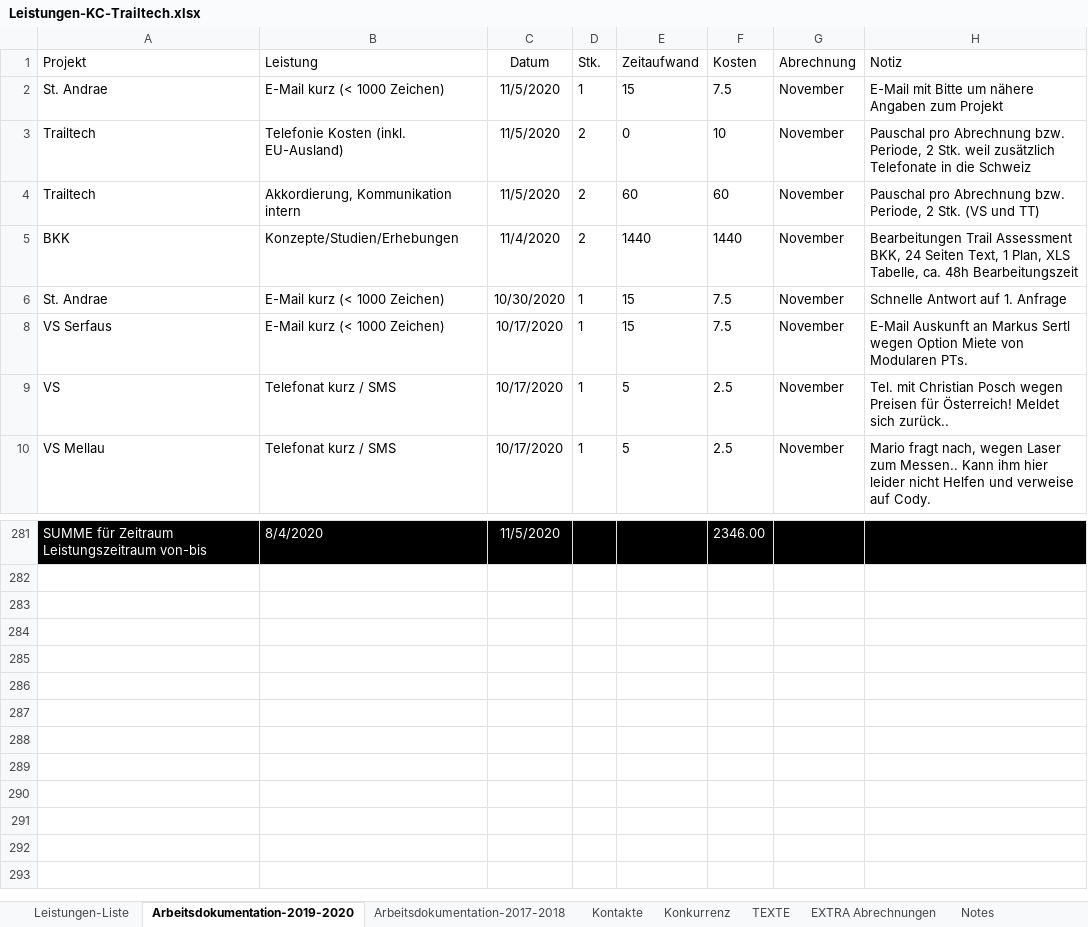
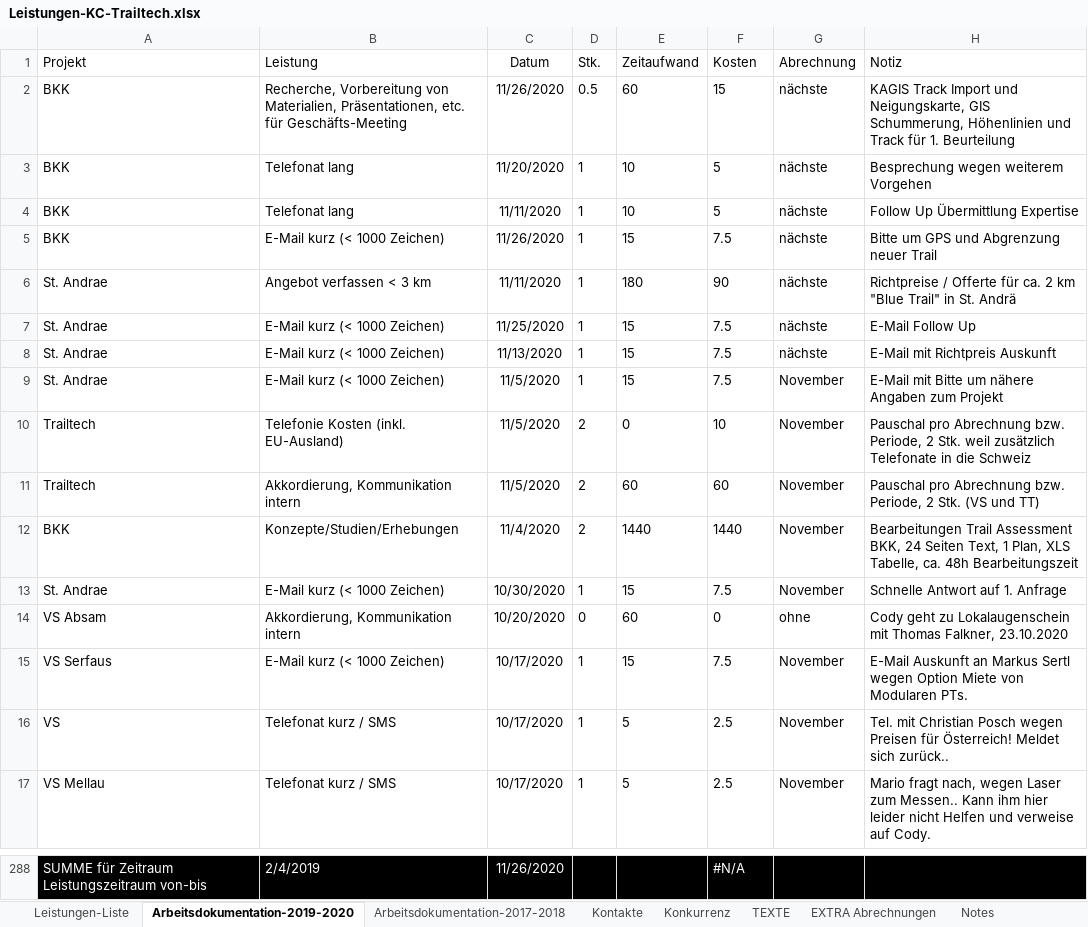
Before and after one commit to gimoya/tiroltrailhead, an Excel workbook: trailtech/Leistungen-KC-Trailtech.xlsx, sheet Arbeitsdokumentation-2019-2020, drawn as a sheet; only a part is shown, gaps mark what is left out; values as stored, in another font and other column widths than the file's, no borders; table styles not drawn; addresses are those after the commit; the diff covers the shown part only; the diff names each change by its address in the sheet, - before the commit and + after, or states it on an @@ line.

```diff
--- a/trailtech/Leistungen-KC-Trailtech.xlsx (sheet Arbeitsdokumentation-2019-2020)
+++ b/trailtech/Leistungen-KC-Trailtech.xlsx (sheet Arbeitsdokumentation-2019-2020)
+row 2: BKK | Recherche, Vorbereitung von Materialien, Präsentationen, etc. für Geschäfts-Meeting | 11/26/2020 | 0.5 | 60 | 15 | nächste | KAGIS Track Import und Neigungskarte, GIS Schummerung, Höhenlinien und Track für 1. Beurteilung
+row 3: BKK | Telefonat lang | 11/20/2020 | 1 | 10 | 5 | nächste | Besprechung wegen weiterem Vorgehen
+row 4: BKK | Telefonat lang | 11/11/2020 | 1 | 10 | 5 | nächste | Follow Up Übermittlung Expertise
+row 5: BKK | E-Mail kurz (< 1000 Zeichen) | 11/26/2020 | 1 | 15 | 7.5 | nächste | Bitte um GPS und Abgrenzung neuer Trail
+row 6: St. Andrae | Angebot verfassen < 3 km | 11/11/2020 | 1 | 180 | 90 | nächste | Richtpreise / Offerte für ca. 2 km "Blue Trail" in St. Andrä
+row 7: St. Andrae | E-Mail kurz (< 1000 Zeichen) | 11/25/2020 | 1 | 15 | 7.5 | nächste | E-Mail Follow Up
+row 8: St. Andrae | E-Mail kurz (< 1000 Zeichen) | 11/13/2020 | 1 | 15 | 7.5 | nächste | E-Mail mit Richtpreis Auskunft
+row 14: VS Absam | Akkordierung, Kommunikation intern | 10/20/2020 | 0 | 60 | 0 | ohne | Cody geht zu Lokalaugenschein mit Thomas Falkner, 23.10.2020
-B288 (Leistung): 8/4/2020
+B288 (Leistung): 2/4/2019
-C288 (Datum): 11/5/2020
+C288 (Datum): 11/26/2020
-F288 (Kosten): 2346.00
+F288 (Kosten): #N/A
```
Also changed, not shown: 7 added rows and 228 hidden or unhidden rows elsewhere in this sheet, hidden cells, 16 other files.
